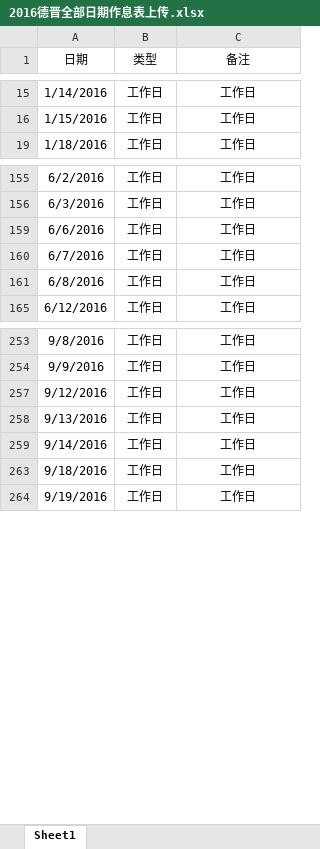
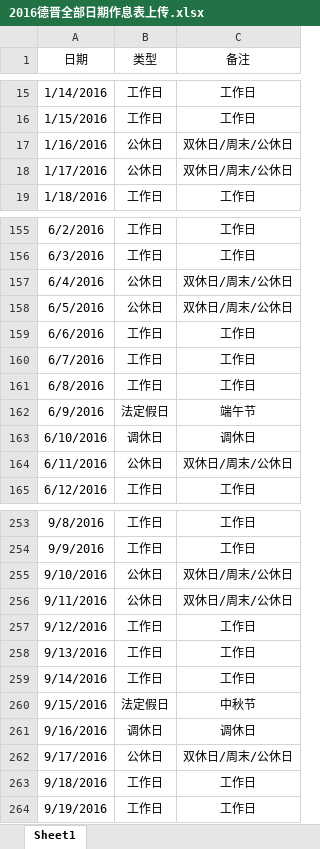
Before and after one commit to shentianyi/BlueHr, an Excel workbook: doc/2016德晋全部日期作息表上传.xlsx, sheet Sheet1, drawn as a sheet; only a part is shown, gaps mark what is left out; values as stored, in another font and other column widths than the file's, no borders; the diff covers the shown part only; the diff names each change by its address in the sheet, - before the commit and + after, or states it on an @@ line.

```diff
--- a/doc/2016德晋全部日期作息表上传.xlsx (sheet Sheet1)
+++ b/doc/2016德晋全部日期作息表上传.xlsx (sheet Sheet1)
@@ row 17 unhidden: 1/16/2016 | 公休日 | 双休日/周末/公休日 @@
@@ row 18 unhidden: 1/17/2016 | 公休日 | 双休日/周末/公休日 @@
@@ row 157 unhidden: 6/4/2016 | 公休日 | 双休日/周末/公休日 @@
@@ row 158 unhidden: 6/5/2016 | 公休日 | 双休日/周末/公休日 @@
@@ row 162 unhidden: 6/9/2016 | 法定假日 | 端午节 @@
@@ row 163 unhidden: 6/10/2016 | 调休日 | 调休日 @@
@@ row 164 unhidden: 6/11/2016 | 公休日 | 双休日/周末/公休日 @@
@@ row 255 unhidden: 9/10/2016 | 公休日 | 双休日/周末/公休日 @@
@@ row 256 unhidden: 9/11/2016 | 公休日 | 双休日/周末/公休日 @@
@@ row 260 unhidden: 9/15/2016 | 法定假日 | 中秋节 @@
@@ row 261 unhidden: 9/16/2016 | 调休日 | 调休日 @@
@@ row 262 unhidden: 9/17/2016 | 公休日 | 双休日/周末/公休日 @@
```
Also changed, not shown: 104 hidden or unhidden rows elsewhere in this sheet, 2 other files.
